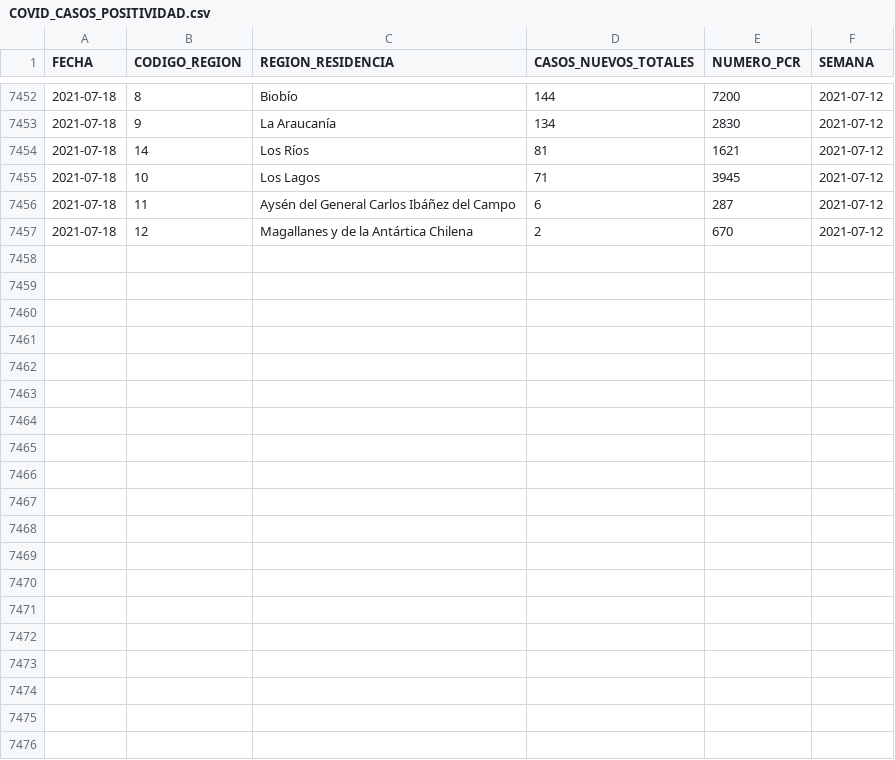
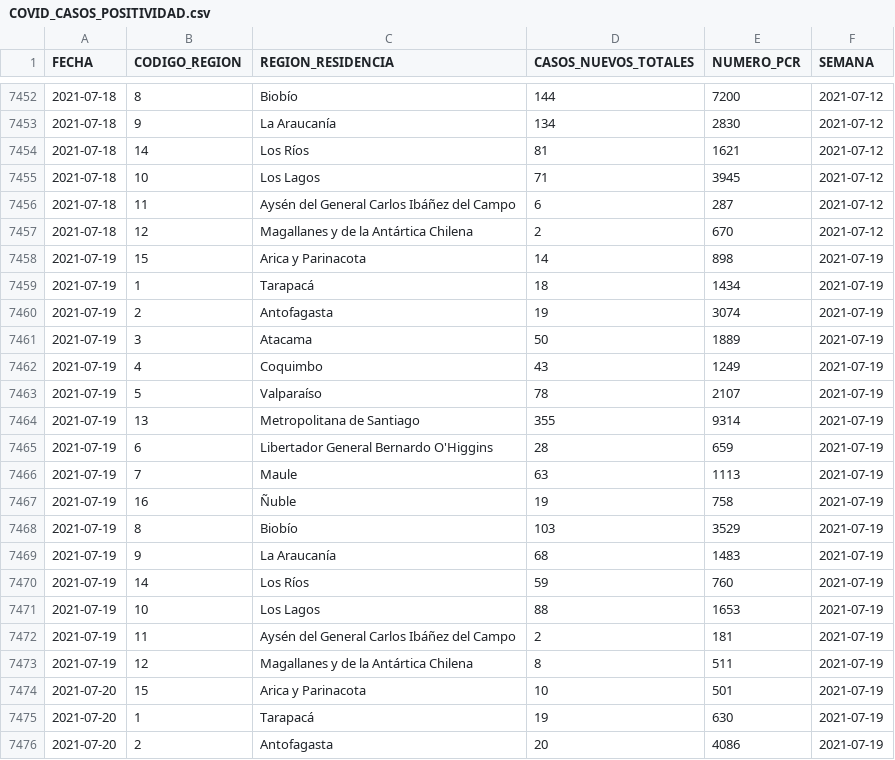
Before and after one commit to fjcedeno/covid-19, a CSV file: data_procesada/COVID_CASOS_POSITIVIDAD.csv, drawn as a sheet; only a part is shown, gaps mark what is left out; the diff covers the shown part only.

```diff
--- a/data_procesada/COVID_CASOS_POSITIVIDAD.csv
+++ b/data_procesada/COVID_CASOS_POSITIVIDAD.csv
@@ -7457 +7457,20 @@ FECHA;CODIGO_REGION;REGION_RESIDENCIA;CASOS_NUEVOS_TOTALES;NUMERO_PCR;SEMANA
 2021-07-18;12;Magallanes y de la Antártica Chilena;2;670;2021-07-12
+2021-07-19;15;Arica y Parinacota;14;898;2021-07-19
+2021-07-19;1;Tarapacá;18;1434;2021-07-19
+2021-07-19;2;Antofagasta;19;3074;2021-07-19
+2021-07-19;3;Atacama;50;1889;2021-07-19
+2021-07-19;4;Coquimbo;43;1249;2021-07-19
+2021-07-19;5;Valparaíso;78;2107;2021-07-19
+2021-07-19;13;Metropolitana de Santiago;355;9314;2021-07-19
+2021-07-19;6;Libertador General Bernardo O'Higgins;28;659;2021-07-19
+2021-07-19;7;Maule;63;1113;2021-07-19
+2021-07-19;16;Ñuble;19;758;2021-07-19
+2021-07-19;8;Biobío;103;3529;2021-07-19
+2021-07-19;9;La Araucanía;68;1483;2021-07-19
+2021-07-19;14;Los Ríos;59;760;2021-07-19
+2021-07-19;10;Los Lagos;88;1653;2021-07-19
+2021-07-19;11;Aysén del General Carlos Ibáñez del Campo;2;181;2021-07-19
+2021-07-19;12;Magallanes y de la Antártica Chilena;8;511;2021-07-19
+2021-07-20;15;Arica y Parinacota;10;501;2021-07-19
+2021-07-20;1;Tarapacá;19;630;2021-07-19
+2021-07-20;2;Antofagasta;20;4086;2021-07-19
```
Also changed, not shown: 13 added rows elsewhere in this file, data_procesada/PASO_ACTUAL.csv, data_procesada/UCI_NACIONAL.csv, 2 other files.
